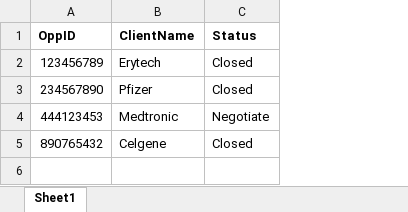
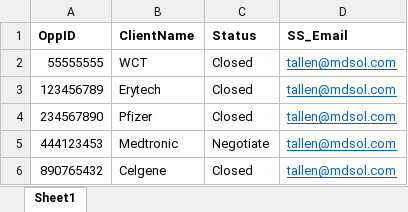
Before and after one commit to trallen91/python-read-write-sheet, an Excel workbook: Fake-Salesforce-Clients.xlsx, sheet Sheet1, drawn as a sheet; values as stored, in another font and other column widths than the file's, no borders; addresses are those after the commit; the diff names each change by its address in the sheet, - before the commit and + after, or states it on an @@ line.

```diff
--- a/Fake-Salesforce-Clients.xlsx (sheet Sheet1)
+++ b/Fake-Salesforce-Clients.xlsx (sheet Sheet1)
+column D (SS_Email), rows 3-6: all tallen@mdsol.com
+row 2: 55555555 | WCT | Closed | tallen@mdsol.com
```
Also changed, not shown: 1 other file.
